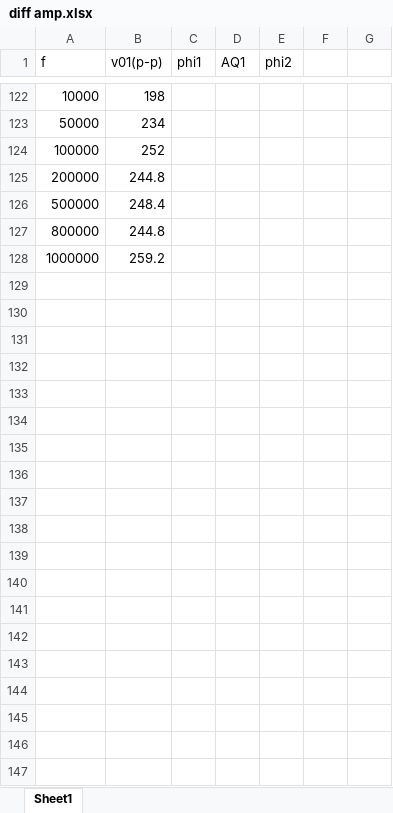
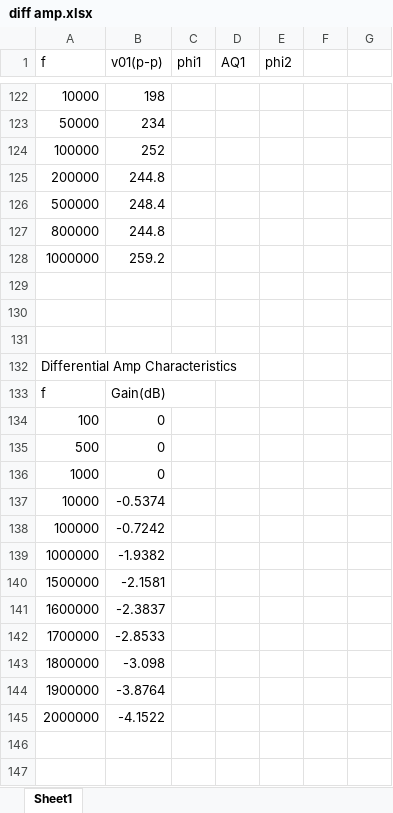
Before and after one commit to escapetist/AdvElex, an Excel workbook: diff amp.xlsx, sheet Sheet1, drawn as a sheet; only a part is shown, gaps mark what is left out; values as stored, in another font and other column widths than the file's, no borders; charts and pictures not drawn; the diff covers the shown part only; the diff names each change by its address in the sheet, - before the commit and + after, or states it on an @@ line.

```diff
--- a/diff amp.xlsx (sheet Sheet1)
+++ b/diff amp.xlsx (sheet Sheet1)
+row 129: (empty)
+row 130: (empty)
+row 131: (empty)
+row 132: Differential Amp Characteristics
+row 133: f | Gain(dB)
+row 134: 100 | 0
+row 135: 500 | 0
+row 136: 1000 | 0
+row 137: 10000 | -0.5374
+row 138: 100000 | -0.7242
+row 139: 1000000 | -1.9382
+row 140: 1500000 | -2.1581
+row 141: 1600000 | -2.3837
+row 142: 1700000 | -2.8533
+row 143: 1800000 | -3.098
+row 144: 1900000 | -3.8764
+row 145: 2000000 | -4.1522
+row 146: (empty)
+row 147: (empty)
```
Also changed, not shown: 13 added rows elsewhere in this sheet, charts or pictures, 19 other files.
